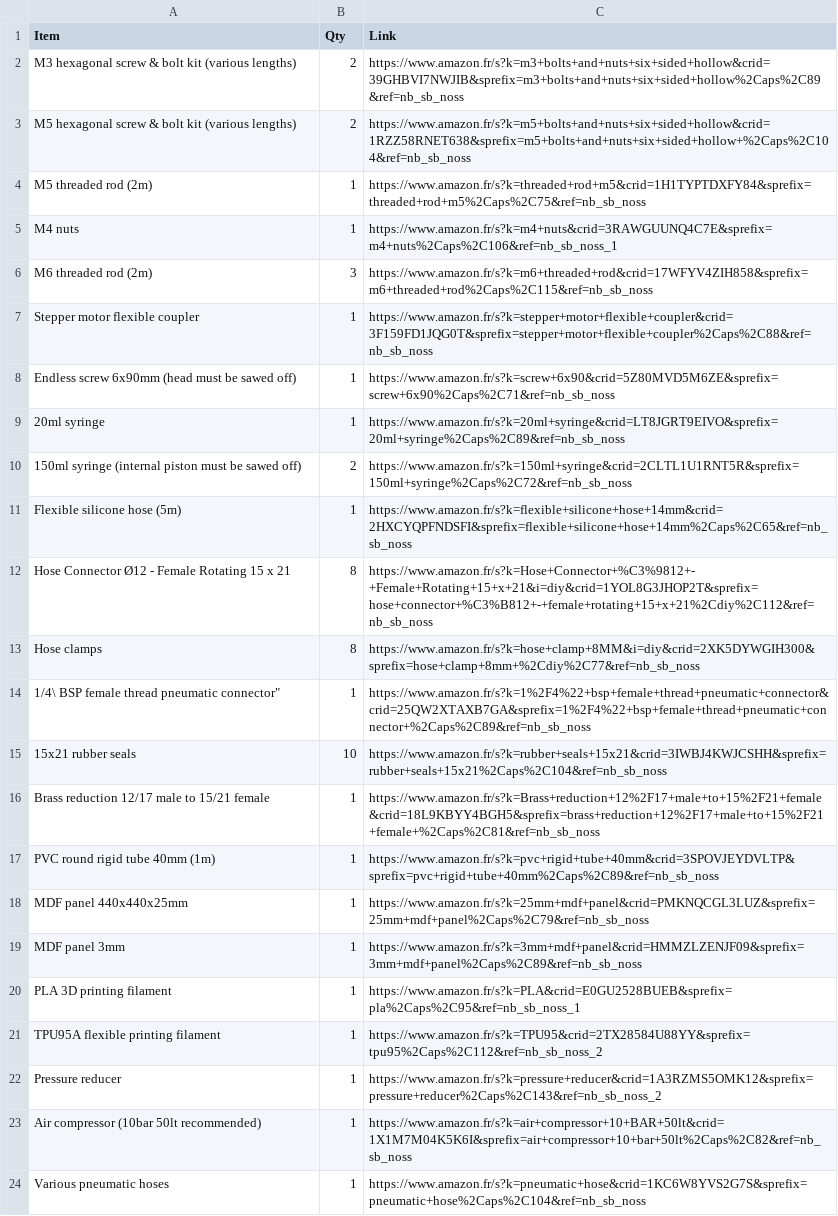
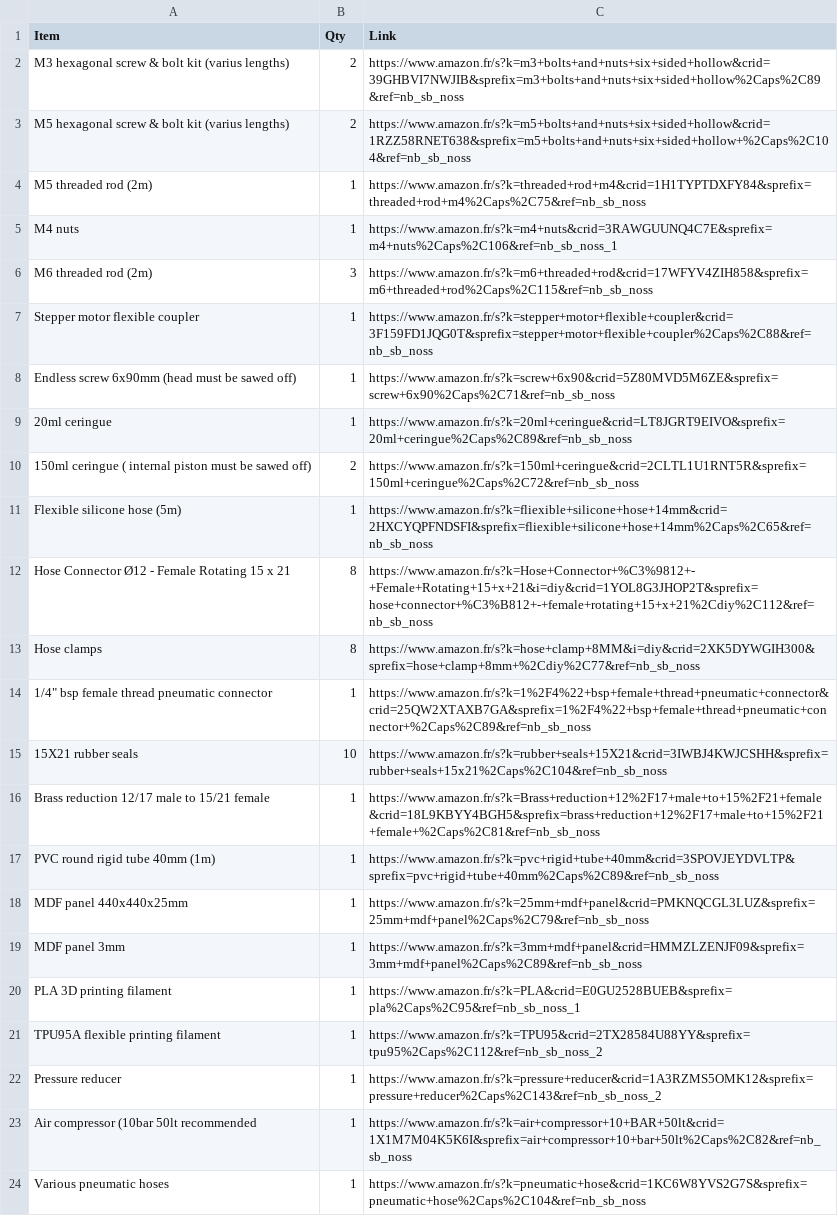
Before and after one commit to iliasPts/Frankenstein_extruder, a CSV file: Billing of materials/BOM Hardware.csv, drawn as a sheet; the diff names each change by its address in the sheet, - before the commit and + after, or states it on an @@ line.

Commit message:
Update BOM Hardware.csv

```diff
--- a/Billing of materials/BOM Hardware.csv
+++ b/Billing of materials/BOM Hardware.csv
-A2 (Item): …bolt kit (various lengths)
+A2 (Item): …bolt kit (varius lengths)
-A3 (Item): …bolt kit (various lengths)
+A3 (Item): …bolt kit (varius lengths)
-C4 (Link): https://www.amazon.fr/s?k=threaded+rod+m5&crid=1H1TYPTDXFY84&sprefix=threaded+rod+m5%2Caps%2C75&ref=nb_sb_noss
+C4 (Link): https://www.amazon.fr/s?k=threaded+rod+m4&crid=1H1TYPTDXFY84&sprefix=threaded+rod+m4%2Caps%2C75&ref=nb_sb_noss
-A9 (Item): 20ml syringe
+A9 (Item): 20ml ceringue
-C9 (Link): https://www.amazon.fr/s?k=20ml+syringe&crid=LT8JGRT9EIVO&sprefix=20ml+syringe%2Caps%2C89&ref=nb_sb_noss
+C9 (Link): https://www.amazon.fr/s?k=20ml+ceringue&crid=LT8JGRT9EIVO&sprefix=20ml+ceringue%2Caps%2C89&ref=nb_sb_noss
-A10 (Item): 150ml syringe (internal piston must…
+A10 (Item): 150ml ceringue ( internal piston must…
-C10 (Link): https://www.amazon.fr/s?k=150ml+syringe&crid=2CLTL1U1RNT5R&sprefix=150ml+syringe%2Caps%2C72&ref=nb_sb_noss
+C10 (Link): https://www.amazon.fr/s?k=150ml+ceringue&crid=2CLTL1U1RNT5R&sprefix=150ml+ceringue%2Caps%2C72&ref=nb_sb_noss
-C11 (Link): https://www.amazon.fr/s?k=flexible+silicone+hose+14mm&crid=2HXCYQPFNDSFI&sprefix=flexible+silicone+hose+14mm%2Caps%2C65&ref=nb_sb_noss
+C11 (Link): https://www.amazon.fr/s?k=fliexible+silicone+hose+14mm&crid=2HXCYQPFNDSFI&sprefix=fliexible+silicone+hose+14mm%2Caps%2C65&ref=nb_sb_noss
-A14 (Item): 1/4\ BSP female thread pneumatic connector"
+A14 (Item): 1/4" bsp female thread pneumatic connector
-A15 (Item): 15x21 rubber seals
+A15 (Item): 15X21 rubber seals
-C15 (Link): https://www.amazon.fr/s?k=rubber+seals+15x21&crid=3IWBJ4KWJCSHH&sprefix=rubber+seals+15x21%2Caps%2C104&ref=nb_sb_noss
+C15 (Link): https://www.amazon.fr/s?k=rubber+seals+15X21&crid=3IWBJ4KWJCSHH&sprefix=rubber+seals+15x21%2Caps%2C104&ref=nb_sb_noss
-A23 (Item): Air compressor (10bar 50lt recommended)
+A23 (Item): Air compressor (10bar 50lt recommended
```
